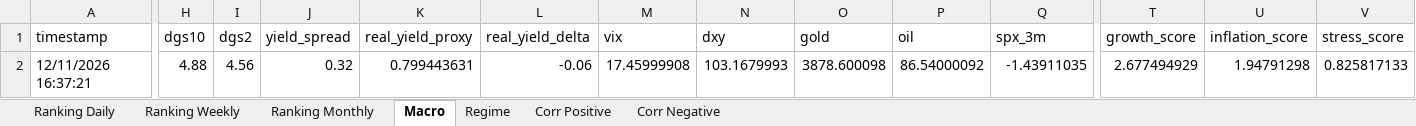
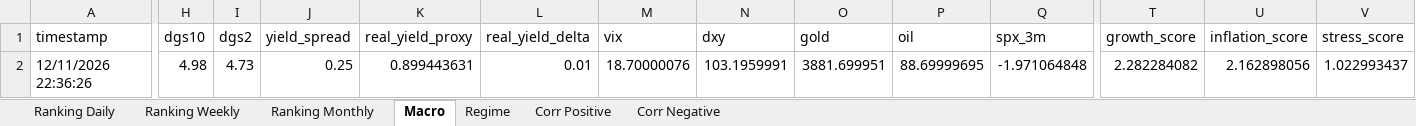
Before and after one commit to giapal96-star/jennifer-trading-dashbord, an Excel workbook: docs/sarada_dati.xlsx, sheet Macro, drawn as a sheet; only a part is shown, gaps mark what is left out; values as stored, in another font and other column widths than the file's, no borders; the diff covers the shown part only; the diff names each change by its address in the sheet, - before the commit and + after, or states it on an @@ line.

```diff
--- a/docs/sarada_dati.xlsx (sheet Macro)
+++ b/docs/sarada_dati.xlsx (sheet Macro)
-A2 (timestamp): 12/11/2026 16:37:21
+A2 (timestamp): 12/11/2026 22:36:26
-H2 (dgs10): 4.88
+H2 (dgs10): 4.98
-I2 (dgs2): 4.56
+I2 (dgs2): 4.73
-J2 (yield_spread): 0.32
+J2 (yield_spread): 0.25
-K2 (real_yield_proxy): 0.799443631
+K2 (real_yield_proxy): 0.899443631
-L2 (real_yield_delta): -0.06
+L2 (real_yield_delta): 0.01
-M2 (vix): 17.45999908
+M2 (vix): 18.70000076
-N2 (dxy): 103.1679993
+N2 (dxy): 103.1959991
-O2 (gold): 3878.600098
+O2 (gold): 3881.699951
-P2 (oil): 86.54000092
+P2 (oil): 88.69999695
-Q2 (spx_3m): -1.43911035
+Q2 (spx_3m): -1.971064848
-T2 (growth_score): 2.677494929
+T2 (growth_score): 2.282284082
-U2 (inflation_score): 1.94791298
+U2 (inflation_score): 2.162898056
-V2 (stress_score): 0.825817133
+V2 (stress_score): 1.022993437
```
Also changed, not shown: 7 edited cells elsewhere in this sheet, sheet Ranking Daily, sheet Ranking Weekly, sheet Ranking Monthly, sheet Corr Negative, sheet Corr Positive, sheet Regime, 2 other files.
